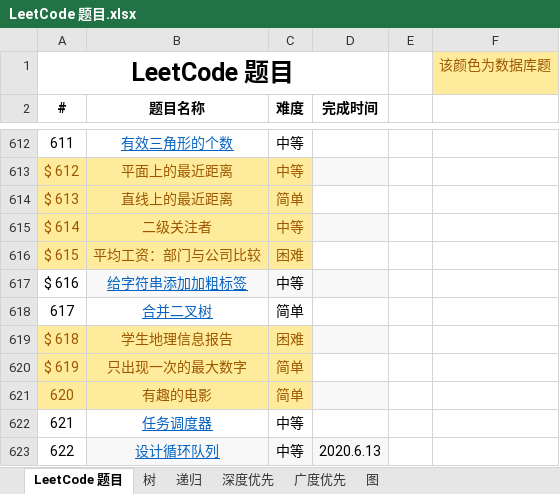
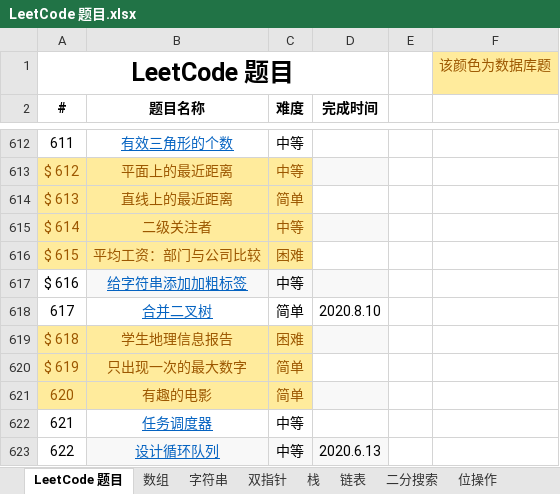
Before and after one commit to unwindfly/LeetCode, an Excel workbook: LeetCode 题目.xlsx, sheet LeetCode 题目, drawn as a sheet; only a part is shown, gaps mark what is left out; values as stored, in another font and other column widths than the file's, no borders; charts and pictures not drawn; the diff names each change by its address in the sheet, - before the commit and + after, or states it on an @@ line.

```diff
--- a/LeetCode 题目.xlsx (sheet LeetCode 题目)
+++ b/LeetCode 题目.xlsx (sheet LeetCode 题目)
@@ sheet tab unhidden: 数组 @@
@@ sheet tab unhidden: 字符串 @@
@@ sheet tab unhidden: 双指针 @@
@@ sheet tab unhidden: 栈 @@
@@ sheet tab unhidden: 链表 @@
@@ sheet tab unhidden: 二分搜索 @@
@@ sheet tab unhidden: 位操作 @@
-D618 (完成时间): (empty)
+D618 (完成时间): 2020.8.10
```
Also changed, not shown: sheet 树, sheet 图, sheet 广度优先, sheet 深度优先, other sheet tabs, charts or pictures, 2 other files.
